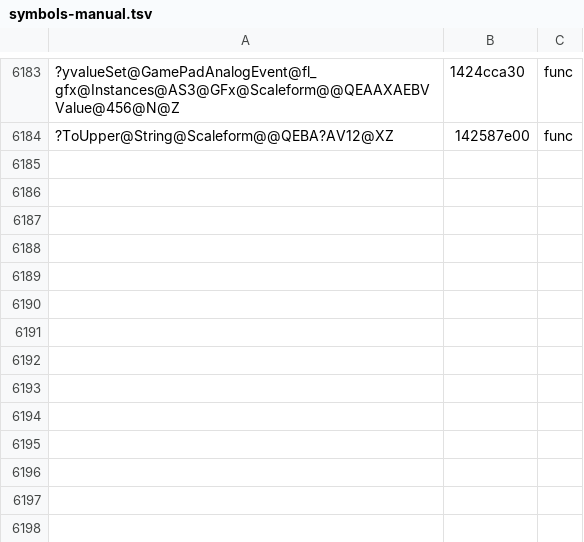
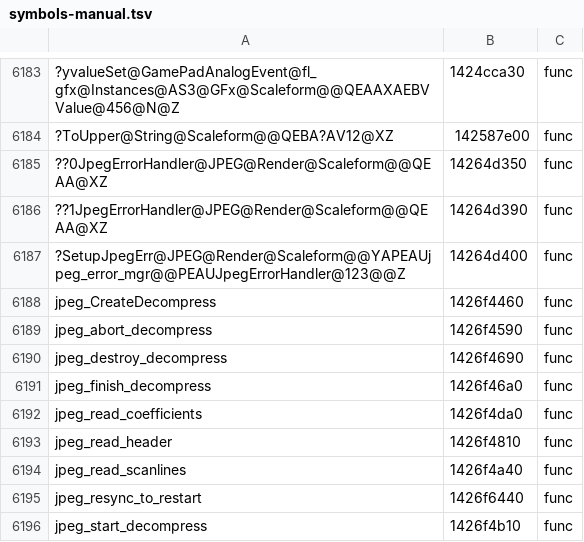
Before and after one commit to riyukuro/MS2Recomp, a TSV file: progress/symbols-manual.tsv, drawn as a sheet; only a part is shown, gaps mark what is left out; the diff names each change by its address in the sheet, - before the commit and + after, or states it on an @@ line.

```diff
--- a/progress/symbols-manual.tsv
+++ b/progress/symbols-manual.tsv
+row 6185: ??0JpegErrorHandler@JPEG@Render@Scaleform@@QEAA@XZ | 14264d350 | func
+row 6186: ??1JpegErrorHandler@JPEG@Render@Scaleform@@QEAA@XZ | 14264d390 | func
+row 6187: ?SetupJpegErr@JPEG@Render@Scaleform@@YAPEAUjpeg_error_mgr@@PEAUJpegErrorHandler@123@@Z | 14264d400 | func
+row 6188: jpeg_CreateDecompress | 1426f4460 | func
+row 6189: jpeg_abort_decompress | 1426f4590 | func
+row 6190: jpeg_destroy_decompress | 1426f4690 | func
+row 6191: jpeg_finish_decompress | 1426f46a0 | func
+row 6192: jpeg_read_coefficients | 1426f4da0 | func
+row 6193: jpeg_read_header | 1426f4810 | func
+row 6194: jpeg_read_scanlines | 1426f4a40 | func
+row 6195: jpeg_resync_to_restart | 1426f6440 | func
+row 6196: jpeg_start_decompress | 1426f4b10 | func
```
